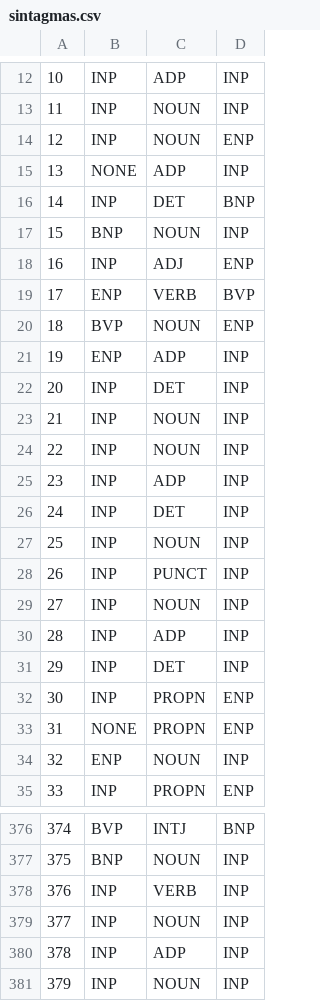
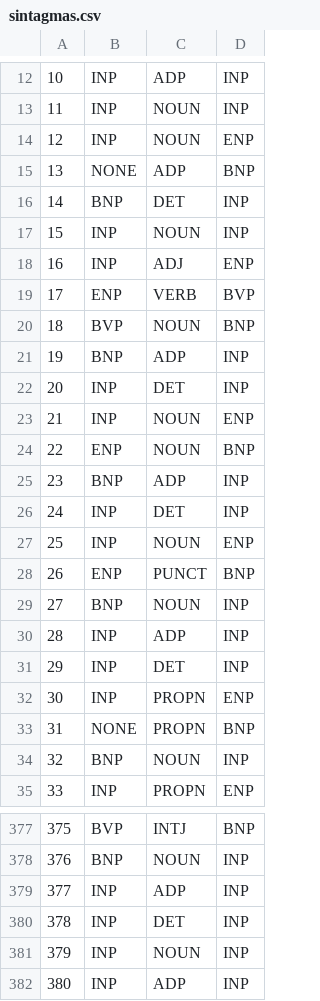
Before and after one commit to fernandodmp/np-chunker, a CSV file: sintagmas.csv, drawn as a sheet; only a part is shown, gaps mark what is left out; the shorter side is filled out with more unchanged rows; removed rows and columns are numbered as before the commit, all else as after; the diff covers the shown part only; the diff names each change by its address in the sheet, - before the commit and + after, or states it on an @@ line.

```diff
--- a/sintagmas.csv
+++ b/sintagmas.csv
-D15: INP
+D15: BNP
-row 16: 14 | INP | DET | BNP
+row 16: 14 | BNP | DET | INP
@@ row 23 moved to row 17: 15 @@
-D20: ENP
+D20: BNP
-row 21: 19 | ENP | ADP | INP
+row 21: 19 | BNP | ADP | INP
-row 24: 22 | INP | NOUN | INP
@@ row 25 moved to row 353: 351 @@
+row 23: 21 | INP | NOUN | ENP
+row 24: 22 | ENP | NOUN | BNP
+row 25: 23 | BNP | ADP | INP
-row 27: 25 | INP | NOUN | INP
-row 28: 26 | INP | PUNCT | INP
-row 29: 27 | INP | NOUN | INP
+row 27: 25 | INP | NOUN | ENP
+row 28: 26 | ENP | PUNCT | BNP
@@ row 17 moved to row 29: 27 @@
-D33: ENP
+D33: BNP
-B34: ENP
+B34: BNP
@@ column A renumbered from row 355 down @@
-row 378: 376 | INP | VERB | INP
+row 379: 377 | INP | ADP | INP
+row 380: 378 | INP | DET | INP
```
Also changed, not shown: 8 added rows, 8 removed rows, 2 moved rows and 13 edited cells elsewhere in this file, 4 other files.
